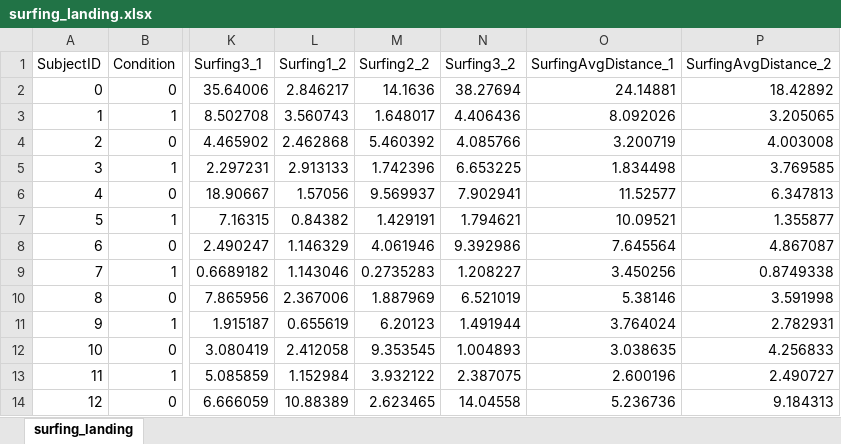
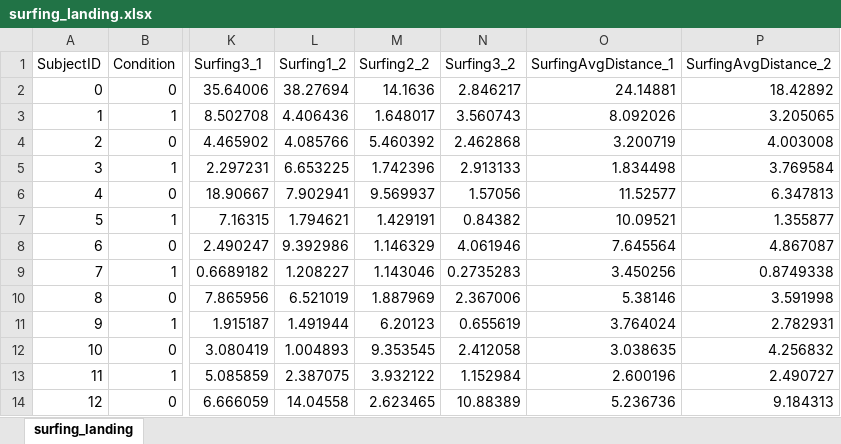
Before and after one commit to yzxsunshine/HIVELowFatigueStudyData, an Excel workbook: VE_data/performance_data/surfing_landing.xlsx, sheet surfing_landing, drawn as a sheet; only a part is shown, gaps mark what is left out; values as stored, in another font and other column widths than the file's, no borders; the diff covers the shown part only; the diff names each change by its address in the sheet, - before the commit and + after, or states it on an @@ line.

```diff
--- a/VE_data/performance_data/surfing_landing.xlsx (sheet surfing_landing)
+++ b/VE_data/performance_data/surfing_landing.xlsx (sheet surfing_landing)
-L2 (Surfing1_2): 2.846217
+L2 (Surfing1_2): 38.27694
-N2 (Surfing3_2): 38.27694
+N2 (Surfing3_2): 2.846217
-L3 (Surfing1_2): 3.560743
+L3 (Surfing1_2): 4.406436
-N3 (Surfing3_2): 4.406436
+N3 (Surfing3_2): 3.560743
-L4 (Surfing1_2): 2.462868
+L4 (Surfing1_2): 4.085766
-N4 (Surfing3_2): 4.085766
+N4 (Surfing3_2): 2.462868
-L5 (Surfing1_2): 2.913133
+L5 (Surfing1_2): 6.653225
-N5 (Surfing3_2): 6.653225
+N5 (Surfing3_2): 2.913133
-P5 (SurfingAvgDistance_2): 3.769585
+P5 (SurfingAvgDistance_2): 3.769584
-L6 (Surfing1_2): 1.57056
+L6 (Surfing1_2): 7.902941
-N6 (Surfing3_2): 7.902941
+N6 (Surfing3_2): 1.57056
-L7 (Surfing1_2): 0.84382
+L7 (Surfing1_2): 1.794621
-N7 (Surfing3_2): 1.794621
+N7 (Surfing3_2): 0.84382
-L8 (Surfing1_2): 1.146329
+L8 (Surfing1_2): 9.392986
-M8 (Surfing2_2): 4.061946
+M8 (Surfing2_2): 1.146329
-N8 (Surfing3_2): 9.392986
+N8 (Surfing3_2): 4.061946
-L9 (Surfing1_2): 1.143046
+L9 (Surfing1_2): 1.208227
-M9 (Surfing2_2): 0.2735283
+M9 (Surfing2_2): 1.143046
-N9 (Surfing3_2): 1.208227
+N9 (Surfing3_2): 0.2735283
-L10 (Surfing1_2): 2.367006
+L10 (Surfing1_2): 6.521019
-N10 (Surfing3_2): 6.521019
+N10 (Surfing3_2): 2.367006
-L11 (Surfing1_2): 0.655619
+L11 (Surfing1_2): 1.491944
-N11 (Surfing3_2): 1.491944
+N11 (Surfing3_2): 0.655619
-L12 (Surfing1_2): 2.412058
+L12 (Surfing1_2): 1.004893
-N12 (Surfing3_2): 1.004893
+N12 (Surfing3_2): 2.412058
-P12 (SurfingAvgDistance_2): 4.256833
+P12 (SurfingAvgDistance_2): 4.256832
-L13 (Surfing1_2): 1.152984
+L13 (Surfing1_2): 2.387075
-N13 (Surfing3_2): 2.387075
+N13 (Surfing3_2): 1.152984
-L14 (Surfing1_2): 10.88389
+L14 (Surfing1_2): 14.04558
-N14 (Surfing3_2): 14.04558
+N14 (Surfing3_2): 10.88389
```
Also changed, not shown: 35 edited cells elsewhere in this sheet, VE_data/performance_data/heatmap.xlsx, 28 other files.
